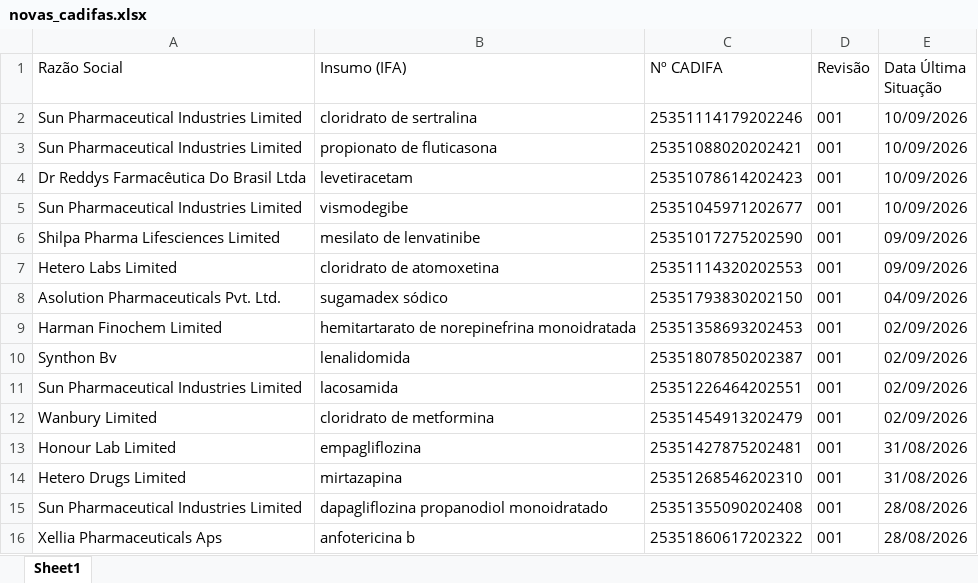
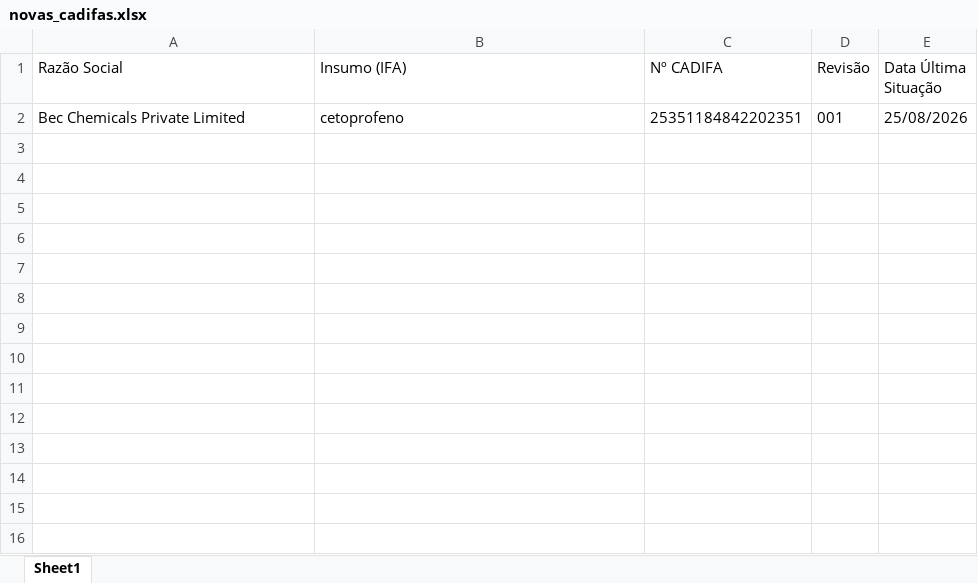
Before and after one commit to anastorion-oss/anvisa_monitorcadifa_withoutPA, an Excel workbook: novas_cadifas.xlsx, sheet Sheet1, drawn as a sheet; values as stored, in another font and other column widths than the file's, no borders; removed rows and columns are numbered as before the commit, all else as after; the diff names each change by its address in the sheet, - before the commit and + after, or states it on an @@ line.

```diff
--- a/novas_cadifas.xlsx (sheet Sheet1)
+++ b/novas_cadifas.xlsx (sheet Sheet1)
-row 2: Sun Pharmaceutical Industries Limited | cloridrato de sertralina | 25351114179202246 | 001 | 10/09/2026
-row 3: Sun Pharmaceutical Industries Limited | propionato de fluticasona | 25351088020202421 | 001 | 10/09/2026
-row 4: Dr Reddys Farmacêutica Do Brasil Ltda | levetiracetam | 25351078614202423 | 001 | 10/09/2026
-row 5: Sun Pharmaceutical Industries Limited | vismodegibe | 25351045971202677 | 001 | 10/09/2026
-row 6: Shilpa Pharma Lifesciences Limited | mesilato de lenvatinibe | 25351017275202590 | 001 | 09/09/2026
-row 7: Hetero Labs Limited | cloridrato de atomoxetina | 25351114320202553 | 001 | 09/09/2026
-row 8: Asolution Pharmaceuticals Pvt. Ltd. | sugamadex sódico | 25351793830202150 | 001 | 04/09/2026
-row 9: Harman Finochem Limited | hemitartarato de norepinefrina monoidratada | 25351358693202453 | 001 | 02/09/2026
-row 10: Synthon Bv | lenalidomida | 25351807850202387 | 001 | 02/09/2026
-row 11: Sun Pharmaceutical Industries Limited | lacosamida | 25351226464202551 | 001 | 02/09/2026
-row 12: Wanbury Limited | cloridrato de metformina | 25351454913202479 | 001 | 02/09/2026
-row 13: Honour Lab Limited | empagliflozina | 25351427875202481 | 001 | 31/08/2026
-row 14: Hetero Drugs Limited | mirtazapina | 25351268546202310 | 001 | 31/08/2026
-row 15: Sun Pharmaceutical Industries Limited | dapagliflozina propanodiol monoidratado | 25351355090202408 | 001 | 28/08/2026
-row 16: Xellia Pharmaceuticals Aps | anfotericina b | 25351860617202322 | 001 | 28/08/2026
+row 2: Bec Chemicals Private Limited | cetoprofeno | 25351184842202351 | 001 | 25/08/2026
```
Also changed, not shown: cadifa_completo.xlsx, cadifa_completo_anterior.xlsx, 1 other file.
